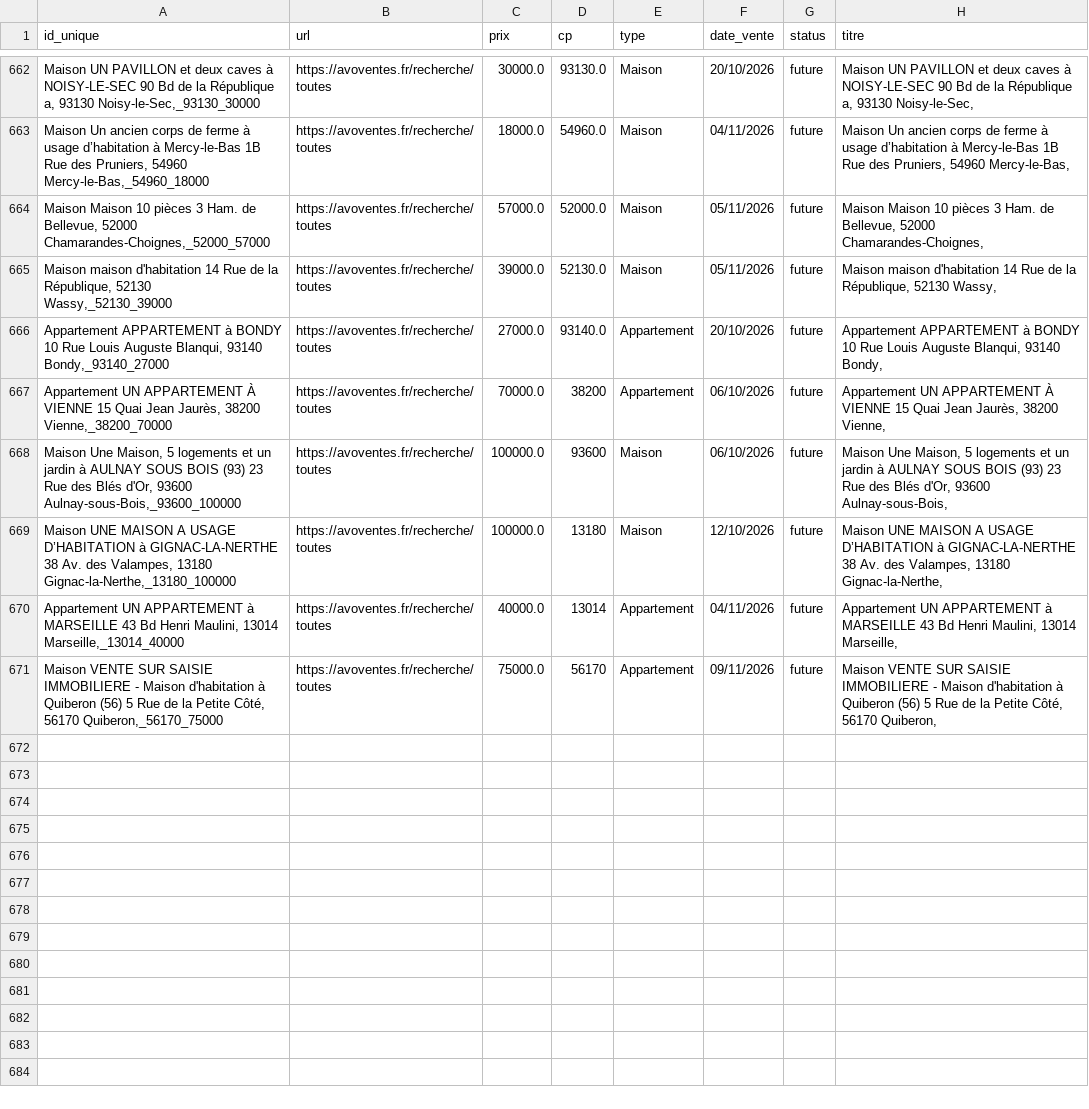
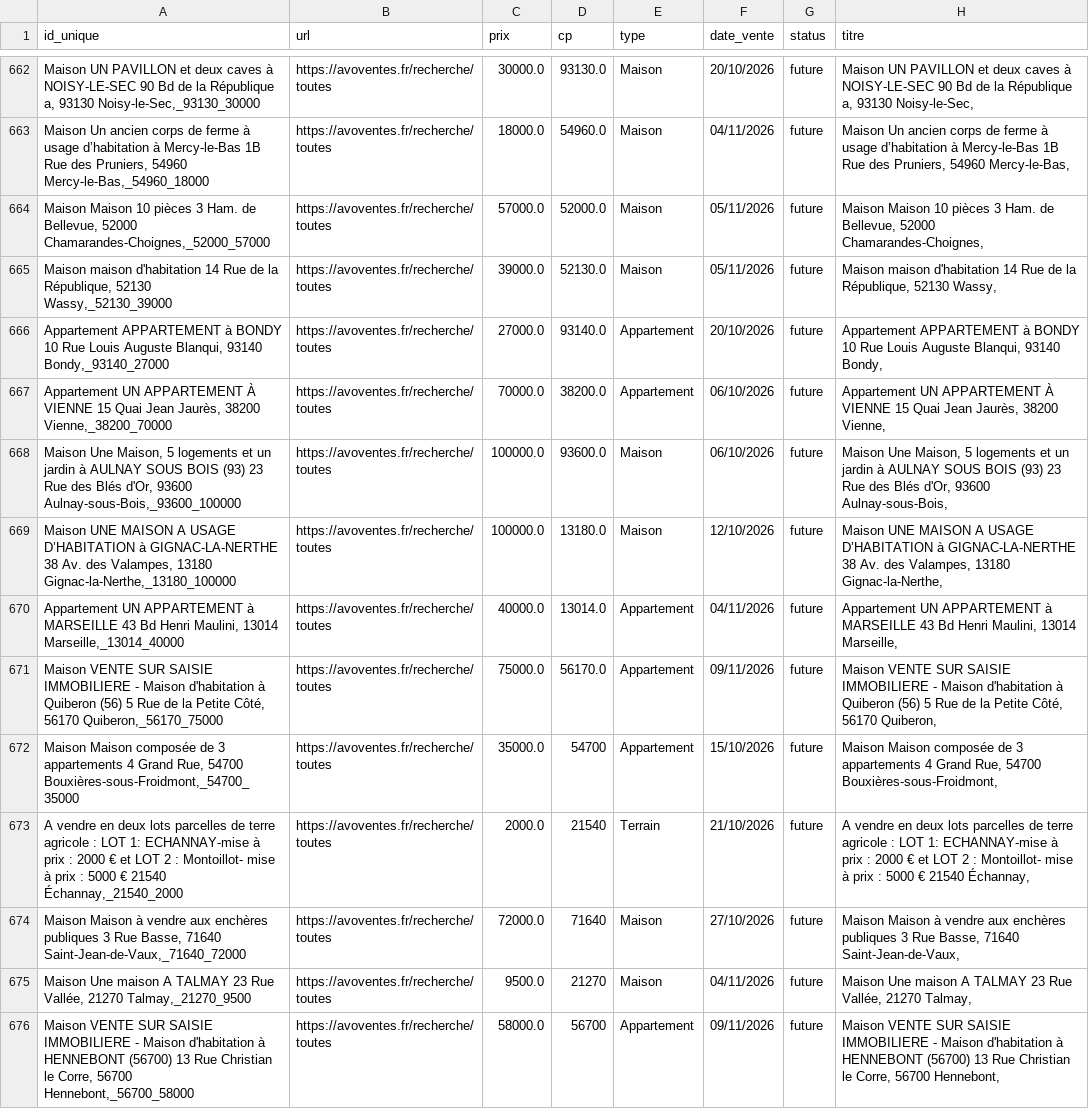
Before and after one commit to mathiasrou/viager-scraper, a CSV file: historique_avoventes.csv, drawn as a sheet; only a part is shown, gaps mark what is left out.

```diff
--- a/historique_avoventes.csv
+++ b/historique_avoventes.csv
@@ -666,6 +666,11 @@ Maison maison d'habitation 14 Rue de la République, 52130 Wassy,_52130_39000;ht
 Appartement APPARTEMENT à BONDY 10 Rue Louis Auguste Blanqui, 93140 Bondy,_93140_27000;https://avoventes.fr/recherche/toutes;27000.0;93140.0;Appartement;20/10/2026;future;Appartement APPARTEMENT à BONDY 10 Rue Louis Auguste Blanqui, 93140 Bondy,
-Appartement UN APPARTEMENT À VIENNE 15 Quai Jean Jaurès, 38200 Vienne,_38200_70000;https://avoventes.fr/recherche/toutes;70000.0;38200;Appartement;06/10/2026;future;Appartement UN APPARTEMENT À VIENNE 15 Quai Jean Jaurès, 38200 Vienne,
-Maison Une Maison, 5 logements et un jardin à AULNAY SOUS BOIS (93) 23 Rue des Blés d'Or, 93600 Aulnay-sous-Bois,_93600_100000;https://avoventes.fr/recherche/toutes;100000.0;93600;Maison;06/10/2026;future;Maison Une Maison, 5 logements et un jardin à AULNAY SOUS BOIS (93) 23 Rue des Blés d'Or, 93600 Aulnay-sous-Bois,
-Maison UNE MAISON A USAGE D’HABITATION à GIGNAC-LA-NERTHE 38 Av. des Valampes, 13180 Gignac-la-Nerthe,_13180_100000;https://avoventes.fr/recherche/toutes;100000.0;13180;Maison;12/10/2026;future;Maison UNE MAISON A USAGE D’HABITATION à GIGNAC-LA-NERTHE 38 Av. des Valampes, 13180 Gignac-la-Nerthe,
-Appartement UN APPARTEMENT à MARSEILLE 43 Bd Henri Maulini, 13014 Marseille,_13014_40000;https://avoventes.fr/recherche/toutes;40000.0;13014;Appartement;04/11/2026;future;Appartement UN APPARTEMENT à MARSEILLE 43 Bd Henri Maulini, 13014 Marseille,
-Maison VENTE SUR SAISIE IMMOBILIERE - Maison d'habitation à Quiberon (56) 5 Rue de la Petite Côté, 56170 Quiberon,_56170_75000;https://avoventes.fr/recherche/toutes;75000.0;56170;Appartement;09/11/2026;future;Maison VENTE SUR SAISIE IMMOBILIERE - Maison d'habitation à Quiberon (56) 5 Rue de la Petite Côté, 56170 Quiberon,
+Appartement UN APPARTEMENT À VIENNE 15 Quai Jean Jaurès, 38200 Vienne,_38200_70000;https://avoventes.fr/recherche/toutes;70000.0;38200.0;Appartement;06/10/2026;future;Appartement UN APPARTEMENT À VIENNE 15 Quai Jean Jaurès, 38200 Vienne,
+Maison Une Maison, 5 logements et un jardin à AULNAY SOUS BOIS (93) 23 Rue des Blés d'Or, 93600 Aulnay-sous-Bois,_93600_100000;https://avoventes.fr/recherche/toutes;100000.0;93600.0;Maison;06/10/2026;future;Maison Une Maison, 5 logements et un jardin à AULNAY SOUS BOIS (93) 23 Rue des Blés d'Or, 93600 Aulnay-sous-Bois,
+Maison UNE MAISON A USAGE D’HABITATION à GIGNAC-LA-NERTHE 38 Av. des Valampes, 13180 Gignac-la-Nerthe,_13180_100000;https://avoventes.fr/recherche/toutes;100000.0;13180.0;Maison;12/10/2026;future;Maison UNE MAISON A USAGE D’HABITATION à GIGNAC-LA-NERTHE 38 Av. des Valampes, 13180 Gignac-la-Nerthe,
+Appartement UN APPARTEMENT à MARSEILLE 43 Bd Henri Maulini, 13014 Marseille,_13014_40000;https://avoventes.fr/recherche/toutes;40000.0;13014.0;Appartement;04/11/2026;future;Appartement UN APPARTEMENT à MARSEILLE 43 Bd Henri Maulini, 13014 Marseille,
+Maison VENTE SUR SAISIE IMMOBILIERE - Maison d'habitation à Quiberon (56) 5 Rue de la Petite Côté, 56170 Quiberon,_56170_75000;https://avoventes.fr/recherche/toutes;75000.0;56170.0;Appartement;09/11/2026;future;Maison VENTE SUR SAISIE IMMOBILIERE - Maison d'habitation à Quiberon (56) 5 Rue de la Petite Côté, 56170 Quiberon,
+Maison Maison composée de 3 appartements 4 Grand Rue, 54700 Bouxières-sous-Froidmont,_54700_35000;https://avoventes.fr/recherche/toutes;35000.0;54700;Appartement;15/10/2026;future;Maison Maison composée de 3 appartements 4 Grand Rue, 54700 Bouxières-sous-Froidmont,
+A vendre en deux lots parcelles de terre agricole : LOT 1: ECHANNAY-mise à prix : 2000 € et LOT 2 : Montoillot- mise à prix : 5000 € 21540 Échannay,_21540_2000;https://avoventes.fr/recherche/toutes;2000.0;21540;Terrain;21/10/2026;future;A vendre en deux lots parcelles de terre agricole : LOT 1: ECHANNAY-mise à prix : 2000 € et LOT 2 : Montoillot- mise à prix : 5000 € 21540 Échannay,
+Maison Maison à vendre aux enchères publiques 3 Rue Basse, 71640 Saint-Jean-de-Vaux,_71640_72000;https://avoventes.fr/recherche/toutes;72000.0;71640;Maison;27/10/2026;future;Maison Maison à vendre aux enchères publiques 3 Rue Basse, 71640 Saint-Jean-de-Vaux,
+Maison Une maison A TALMAY 23 Rue Vallée, 21270 Talmay,_21270_9500;https://avoventes.fr/recherche/toutes;9500.0;21270;Maison;04/11/2026;future;Maison Une maison A TALMAY 23 Rue Vallée, 21270 Talmay,
+Maison VENTE SUR SAISIE IMMOBILIERE - Maison d'habitation à HENNEBONT (56700) 13 Rue Christian le Corre, 56700 Hennebont,_56700_58000;https://avoventes.fr/recherche/toutes;58000.0;56700;Appartement;09/11/2026;future;Maison VENTE SUR SAISIE IMMOBILIERE - Maison d'habitation à HENNEBONT (56700) 13 Rue Christian le Corre, 56700 Hennebont,
```
Also changed, not shown: historique_ids.csv, historique_immo.csv, 1 other file.
